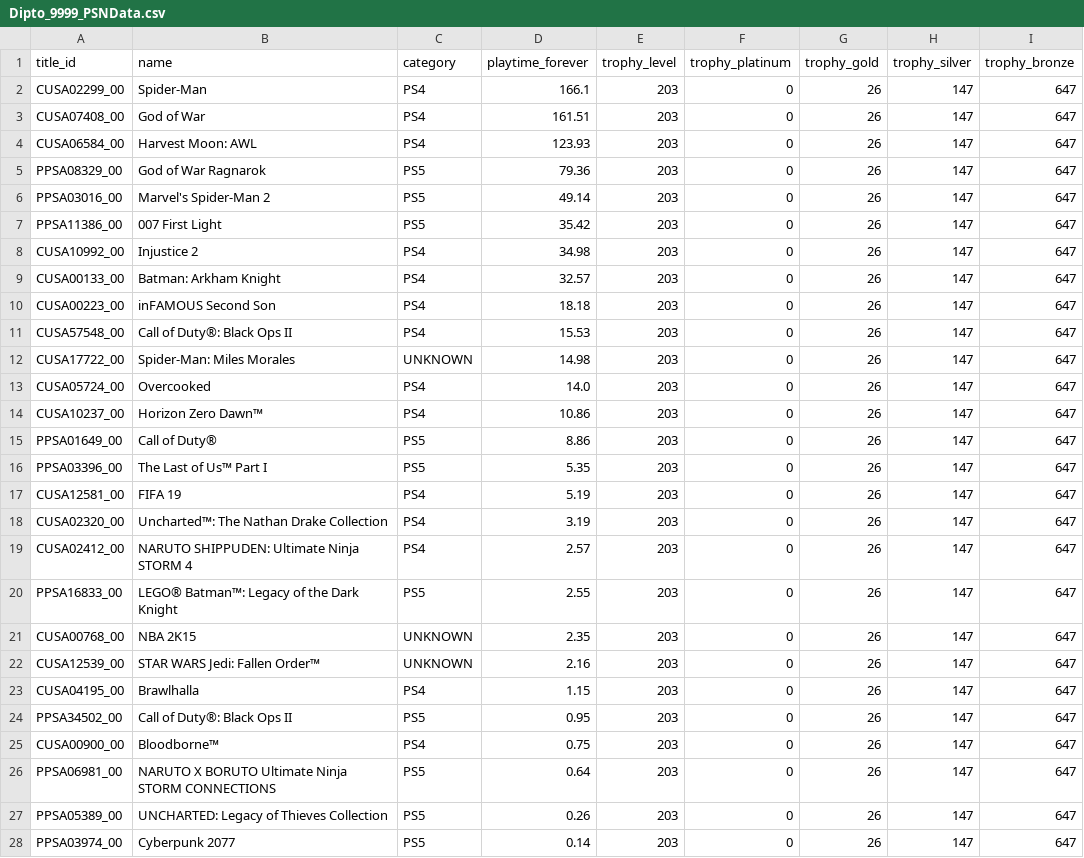
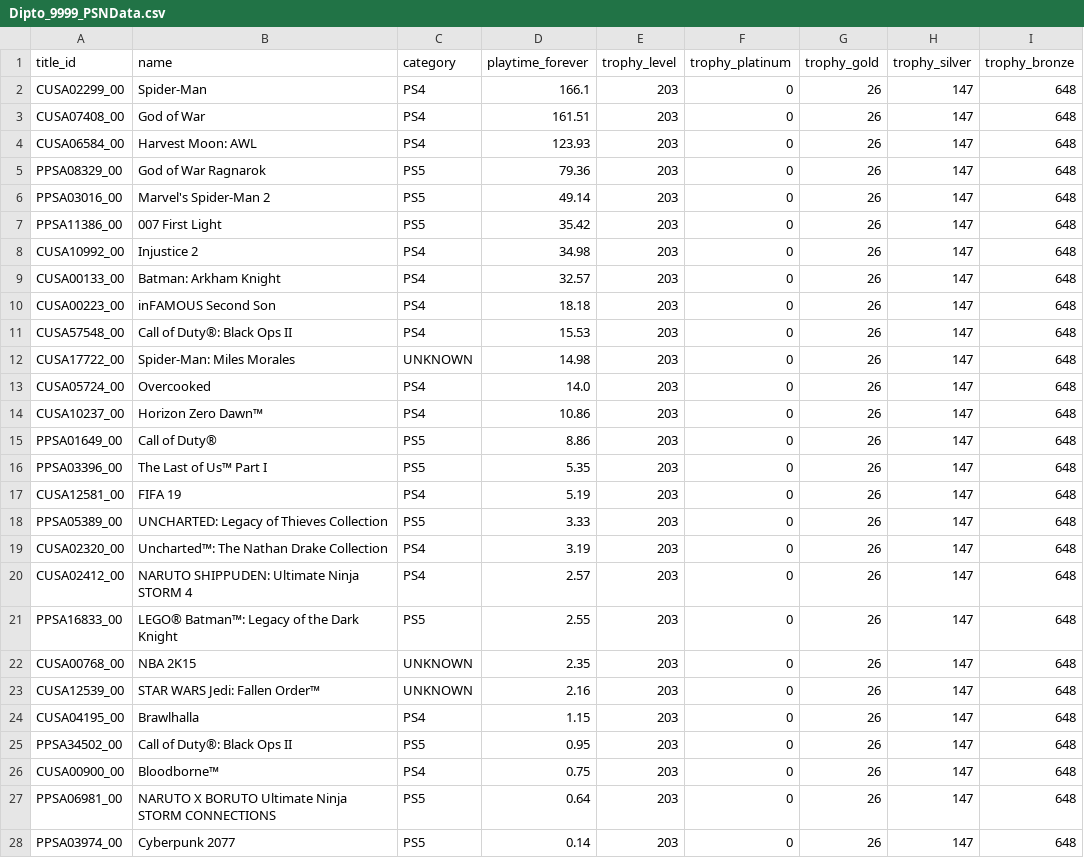
Before and after one commit to Dipto9999/dipto9999.github.io, a CSV file: src/assets/data/games/psn/Dipto_9999_PSNData.csv, drawn as a sheet; only a part is shown; the diff covers the shown part only.

```diff
--- a/src/assets/data/games/psn/Dipto_9999_PSNData.csv
+++ b/src/assets/data/games/psn/Dipto_9999_PSNData.csv
@@ -1,28 +1,28 @@
 title_id,name,category,playtime_forever,trophy_level,trophy_platinum,trophy_gold,trophy_silver,trophy_bronze
-CUSA02299_00,Spider-Man,PS4,166.1,203,0,26,147,647
-CUSA07408_00,God of War,PS4,161.51,203,0,26,147,647
-CUSA06584_00,Harvest Moon: AWL,PS4,123.93,203,0,26,147,647
-PPSA08329_00,God of War Ragnarok,PS5,79.36,203,0,26,147,647
-PPSA03016_00,Marvel's Spider-Man 2,PS5,49.14,203,0,26,147,647
-PPSA11386_00,007 First Light,PS5,35.42,203,0,26,147,647
-CUSA10992_00,Injustice 2,PS4,34.98,203,0,26,147,647
-CUSA00133_00,Batman: Arkham Knight,PS4,32.57,203,0,26,147,647
-CUSA00223_00,inFAMOUS Second Son,PS4,18.18,203,0,26,147,647
-CUSA57548_00,Call of Duty®: Black Ops II,PS4,15.53,203,0,26,147,647
-CUSA17722_00,Spider-Man: Miles Morales,UNKNOWN,14.98,203,0,26,147,647
-CUSA05724_00,Overcooked,PS4,14.0,203,0,26,147,647
-CUSA10237_00,Horizon Zero Dawn™,PS4,10.86,203,0,26,147,647
-PPSA01649_00,Call of Duty®,PS5,8.86,203,0,26,147,647
-PPSA03396_00,The Last of Us™ Part I,PS5,5.35,203,0,26,147,647
-CUSA12581_00,FIFA 19,PS4,5.19,203,0,26,147,647
-CUSA02320_00,Uncharted™: The Nathan Drake Collection,PS4,3.19,203,0,26,147,647
-CUSA02412_00,NARUTO SHIPPUDEN: Ultimate Ninja STORM 4,PS4,2.57,203,0,26,147,647
-PPSA16833_00,LEGO® Batman™: Legacy of the Dark Knight,PS5,2.55,203,0,26,147,647
-CUSA00768_00,NBA 2K15,UNKNOWN,2.35,203,0,26,147,647
-CUSA12539_00,STAR WARS Jedi: Fallen Order™,UNKNOWN,2.16,203,0,26,147,647
-CUSA04195_00,Brawlhalla,PS4,1.15,203,0,26,147,647
-PPSA34502_00,Call of Duty®: Black Ops II,PS5,0.95,203,0,26,147,647
-CUSA00900_00,Bloodborne™,PS4,0.75,203,0,26,147,647
-PPSA06981_00,NARUTO X BORUTO Ultimate Ninja STORM CONNECTIONS,PS5,0.64,203,0,26,147,647
-PPSA05389_00,UNCHARTED: Legacy of Thieves Collection,PS5,0.26,203,0,26,147,647
-PPSA03974_00,Cyberpunk 2077,PS5,0.14,203,0,26,147,647
+CUSA02299_00,Spider-Man,PS4,166.1,203,0,26,147,648
+CUSA07408_00,God of War,PS4,161.51,203,0,26,147,648
+CUSA06584_00,Harvest Moon: AWL,PS4,123.93,203,0,26,147,648
+PPSA08329_00,God of War Ragnarok,PS5,79.36,203,0,26,147,648
+PPSA03016_00,Marvel's Spider-Man 2,PS5,49.14,203,0,26,147,648
+PPSA11386_00,007 First Light,PS5,35.42,203,0,26,147,648
+CUSA10992_00,Injustice 2,PS4,34.98,203,0,26,147,648
+CUSA00133_00,Batman: Arkham Knight,PS4,32.57,203,0,26,147,648
+CUSA00223_00,inFAMOUS Second Son,PS4,18.18,203,0,26,147,648
+CUSA57548_00,Call of Duty®: Black Ops II,PS4,15.53,203,0,26,147,648
+CUSA17722_00,Spider-Man: Miles Morales,UNKNOWN,14.98,203,0,26,147,648
+CUSA05724_00,Overcooked,PS4,14.0,203,0,26,147,648
+CUSA10237_00,Horizon Zero Dawn™,PS4,10.86,203,0,26,147,648
+PPSA01649_00,Call of Duty®,PS5,8.86,203,0,26,147,648
+PPSA03396_00,The Last of Us™ Part I,PS5,5.35,203,0,26,147,648
+CUSA12581_00,FIFA 19,PS4,5.19,203,0,26,147,648
+PPSA05389_00,UNCHARTED: Legacy of Thieves Collection,PS5,3.33,203,0,26,147,648
+CUSA02320_00,Uncharted™: The Nathan Drake Collection,PS4,3.19,203,0,26,147,648
+CUSA02412_00,NARUTO SHIPPUDEN: Ultimate Ninja STORM 4,PS4,2.57,203,0,26,147,648
+PPSA16833_00,LEGO® Batman™: Legacy of the Dark Knight,PS5,2.55,203,0,26,147,648
+CUSA00768_00,NBA 2K15,UNKNOWN,2.35,203,0,26,147,648
+CUSA12539_00,STAR WARS Jedi: Fallen Order™,UNKNOWN,2.16,203,0,26,147,648
+CUSA04195_00,Brawlhalla,PS4,1.15,203,0,26,147,648
+PPSA34502_00,Call of Duty®: Black Ops II,PS5,0.95,203,0,26,147,648
+CUSA00900_00,Bloodborne™,PS4,0.75,203,0,26,147,648
+PPSA06981_00,NARUTO X BORUTO Ultimate Ninja STORM CONNECTIONS,PS5,0.64,203,0,26,147,648
+PPSA03974_00,Cyberpunk 2077,PS5,0.14,203,0,26,147,648
```
Also changed, not shown: 4 edited cells elsewhere in this file, 17 other files.
